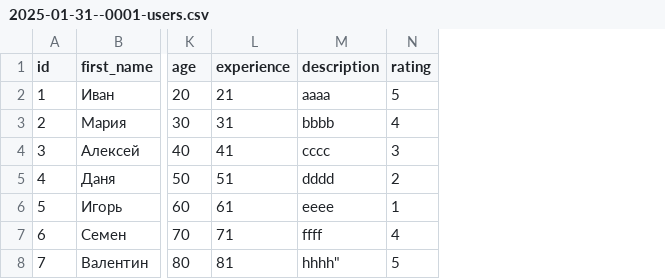
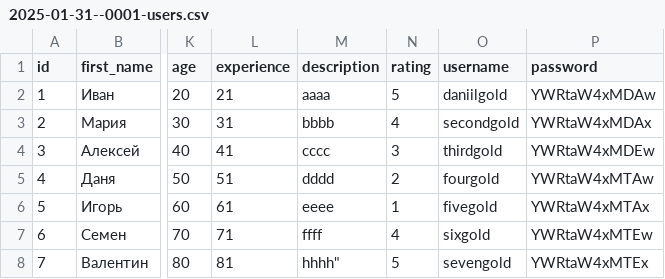
Before and after one commit to 1GrEg7/Android-Bootcamp-2025-Backend, a CSV file: src/main/resources/db.changelog/data/csv/2025-01-31--0001-users.csv, drawn as a sheet; only a part is shown, gaps mark what is left out; the diff names each change by its address in the sheet, - before the commit and + after, or states it on an @@ line.

```diff
--- a/src/main/resources/db.changelog/data/csv/2025-01-31--0001-users.csv
+++ b/src/main/resources/db.changelog/data/csv/2025-01-31--0001-users.csv
+column O (username), rows 2-8: daniilgold | secondgold | thirdgold | fourgold | fivegold | sixgold | sevengold
+column P (password), rows 2-8: YWRtaW4xMDAw | YWRtaW4xMDAx | YWRtaW4xMDEw | YWRtaW4xMTAw | YWRtaW4xMTAx | YWRtaW4xMTEw | YWRtaW4xMTEx
```
Also changed, not shown: 11 other files.
